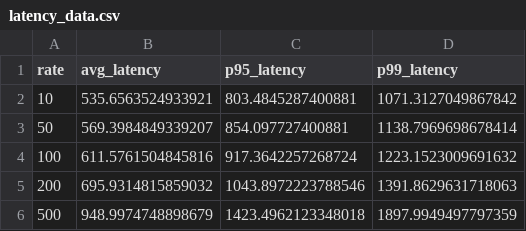
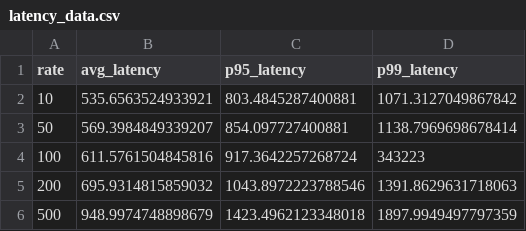
Before and after one commit to inturiabhiram-dotcom/scalable-x24315851, a CSV file: benchmark_results/latency_data.csv, drawn as a sheet.

Commit message:
Update latency_data.csv

```diff
--- a/benchmark_results/latency_data.csv
+++ b/benchmark_results/latency_data.csv
@@ -3,3 +3,3 @@ rate,avg_latency,p95_latency,p99_latency
 50,569.3984849339207,854.097727400881,1138.7969698678414
-100,611.5761504845816,917.3642257268724,1223.1523009691632
+100,611.5761504845816,917.3642257268724,343223
 200,695.9314815859032,1043.8972223788546,1391.8629631718063
```
